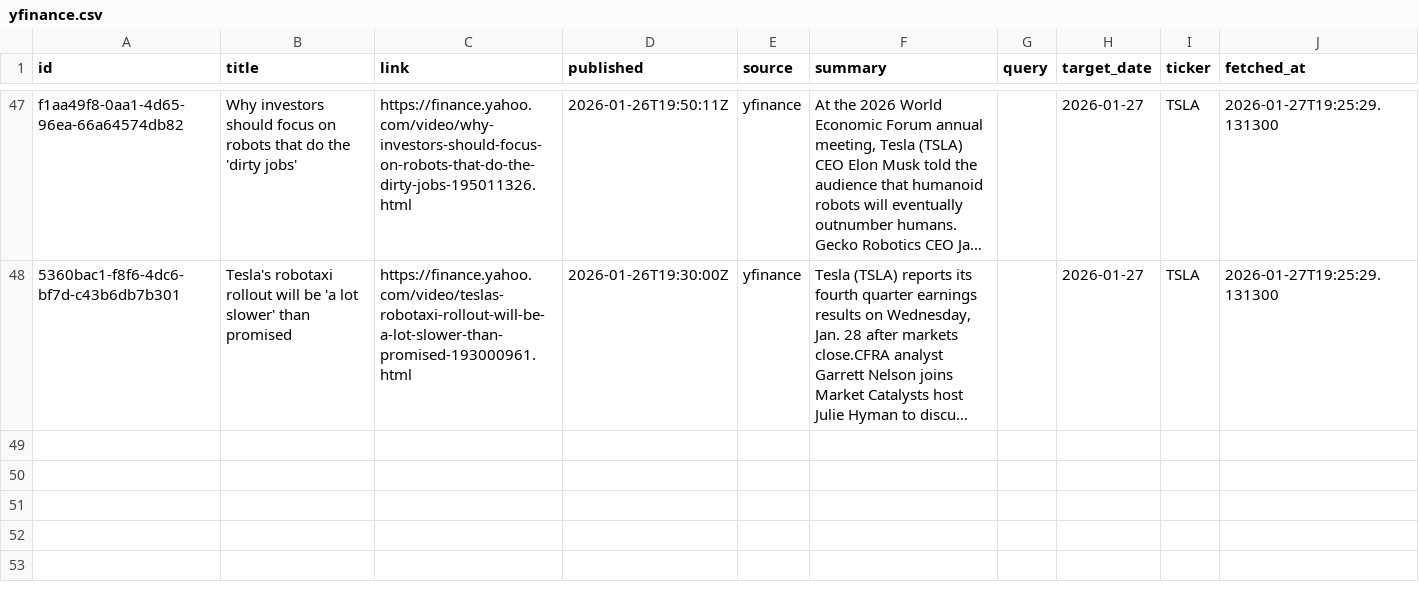
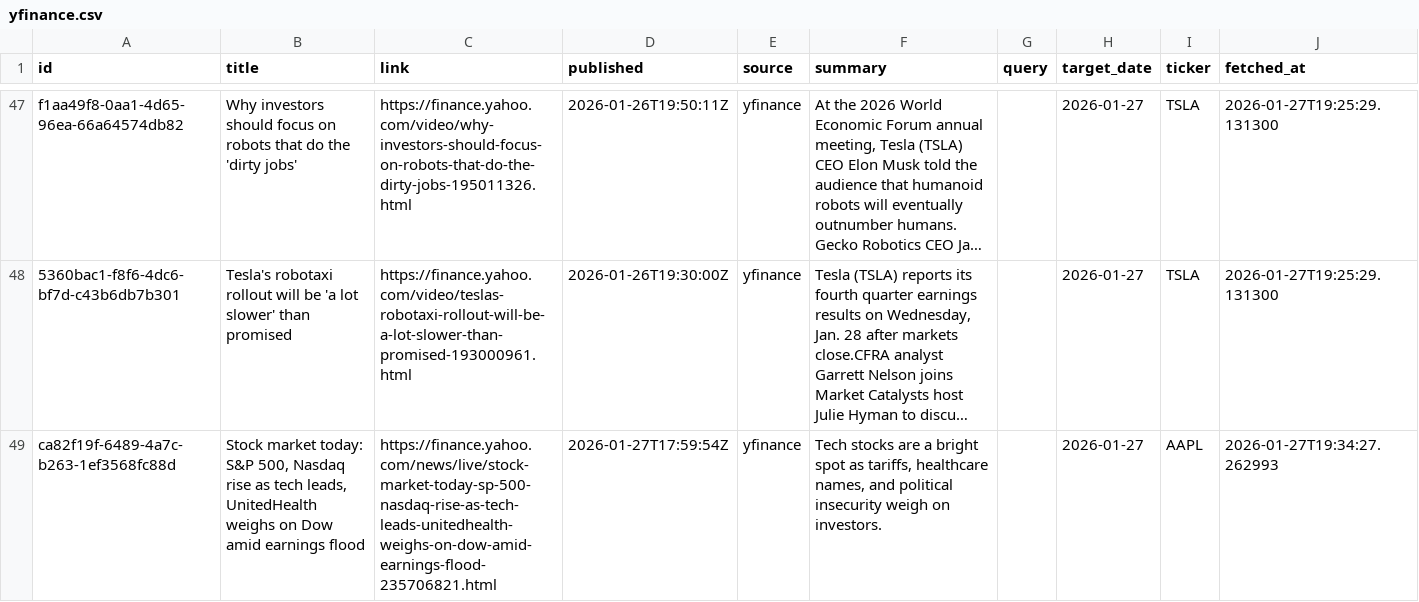
Before and after one commit to jahnavi-maddhuri/bny-ai-risk-management, a CSV file: data/2026-01-27/raw/yfinance.csv, drawn as a sheet; only a part is shown, gaps mark what is left out; long unchanged cells end in …; the diff names each change by its address in the sheet, - before the commit and + after, or states it on an @@ line.

```diff
--- a/data/2026-01-27/raw/yfinance.csv
+++ b/data/2026-01-27/raw/yfinance.csv
+row 49: ca82f19f-6489-4a7c-b263-1ef3568fc88d | Stock market today: S&P 500, Nasdaq rise as tech leads, UnitedHealth weighs on Dow amid earnings flood | https://finance.yahoo.com/news/live/stock-market-today-sp-500-nasdaq-rise-as-tech-leads-unitedhealth-weighs-on-dow-amid-earnings-flood-235706821.html | 2026-01-27T17:59:54Z | yfinance | Tech stocks are a bright spot as tariffs, healthcare names, and political insecurity weigh on investors. |  | 2026-01-27 | AAPL | 2026-01-27T19:34:27.262993
```
